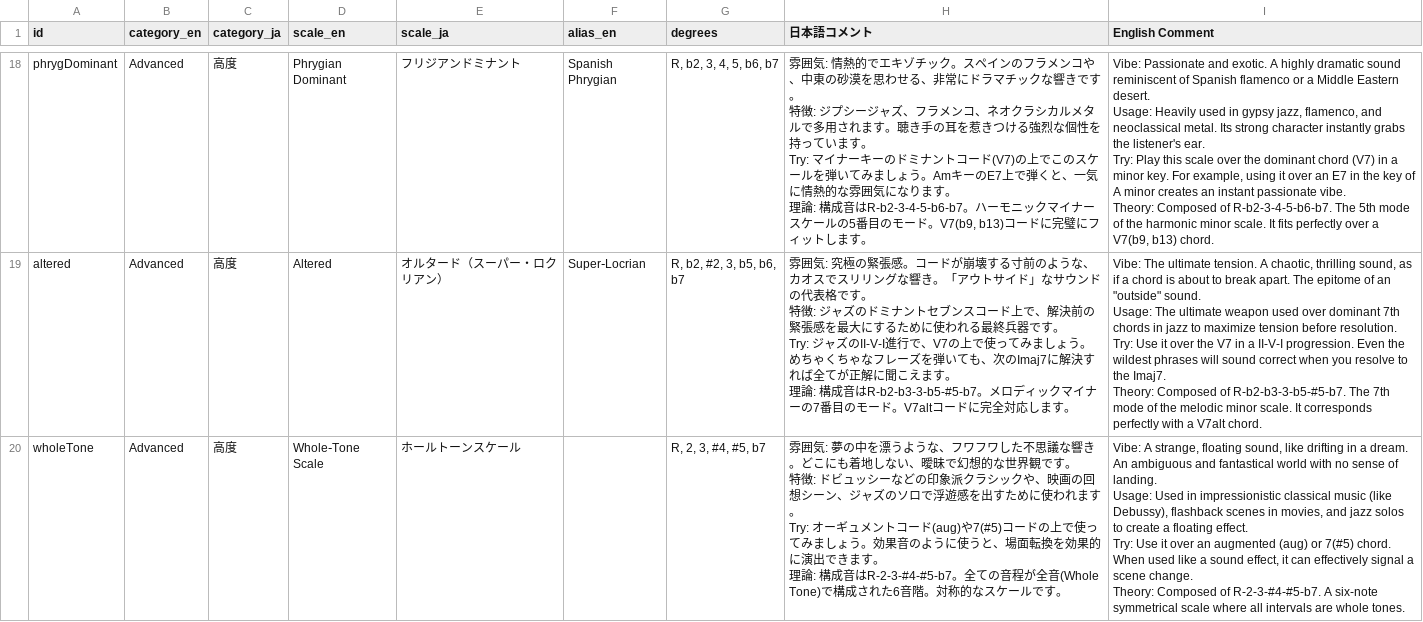
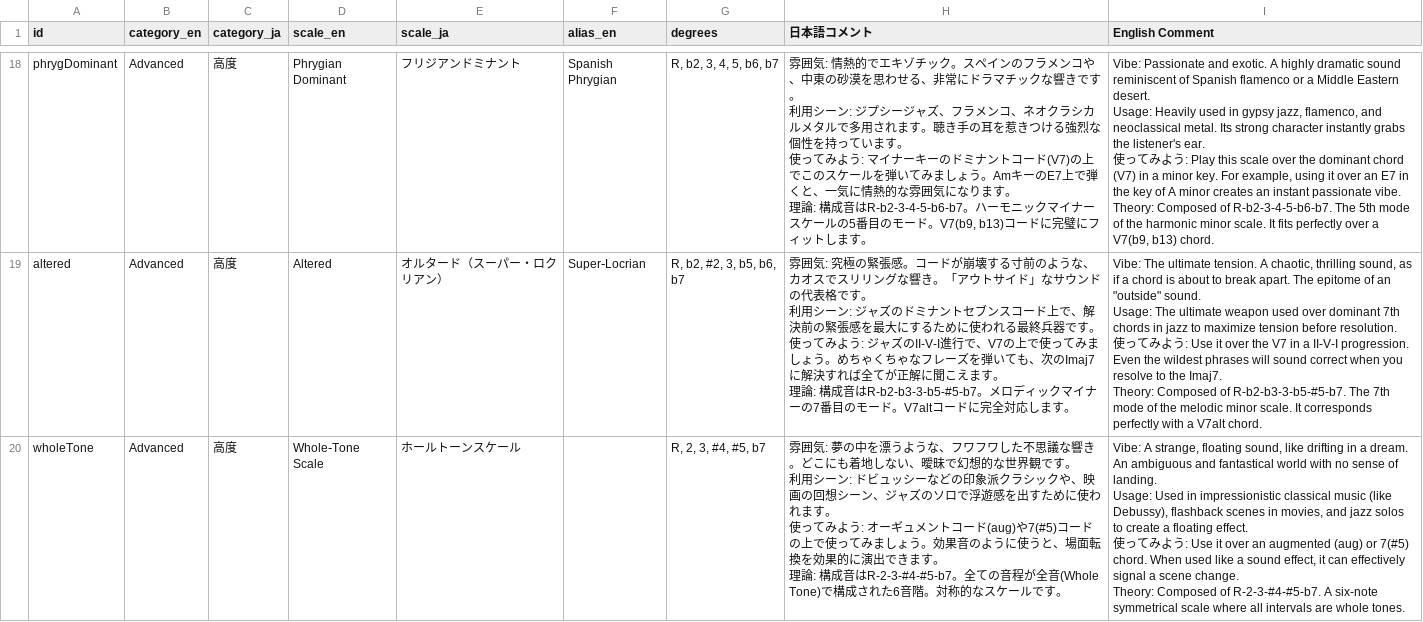
Before and after one commit to TH-Cats/OtoTheory, a CSV file: docs/content/OtoTheory Scale v.3.csv, drawn as a sheet; only a part is shown, gaps mark what is left out; ↵ is a line break in a cell; the diff covers the shown part only; the diff names each change by its address in the sheet, - before the commit and + after, or states it on an @@ line.

```diff
--- a/docs/content/OtoTheory Scale v.3.csv
+++ b/docs/content/OtoTheory Scale v.3.csv
-H18 (日本語コメント): …です。 ↵ 特徴: ジプシージャズ、フラメンコ、ネオクラシカルメタルで多用されます。聴き手の耳を惹きつける強烈な個性を持っています。 ↵ Try: マイナー…
+H18 (日本語コメント): …です。 ↵ 利用シーン: ジプシージャズ、フラメンコ、ネオクラシカルメタルで多用されます。聴き手の耳を惹きつける強烈な個性を持っています。 ↵ 使ってみよう: マイナー…
-I18 (English Comment): …listener's ear. ↵ Try: Play this…
+I18 (English Comment): …listener's ear. ↵ 使ってみよう: Play this…
-H19 (日本語コメント): …です。 ↵ 特徴: ジャズのドミナントセブンスコード上で、解決前の緊張感を最大にするために使われる最終兵器です。 ↵ Try: ジャズの…
+H19 (日本語コメント): …です。 ↵ 利用シーン: ジャズのドミナントセブンスコード上で、解決前の緊張感を最大にするために使われる最終兵器です。 ↵ 使ってみよう: ジャズの…
-I19 (English Comment): …before resolution. ↵ Try: Use it…
+I19 (English Comment): …before resolution. ↵ 使ってみよう: Use it…
-H20 (日本語コメント): …です。 ↵ 特徴: ドビュッシーなどの印象派クラシックや、映画の回想シーン、ジャズのソロで浮遊感を出すために使われます。 ↵ Try: オーギュ…
+H20 (日本語コメント): …です。 ↵ 利用シーン: ドビュッシーなどの印象派クラシックや、映画の回想シーン、ジャズのソロで浮遊感を出すために使われます。 ↵ 使ってみよう: オーギュ…
-I20 (English Comment): …floating effect. ↵ Try: Use it…
+I20 (English Comment): …floating effect. ↵ 使ってみよう: Use it…
```
Also changed, not shown: 32 edited cells elsewhere in this file, 20 other files.
